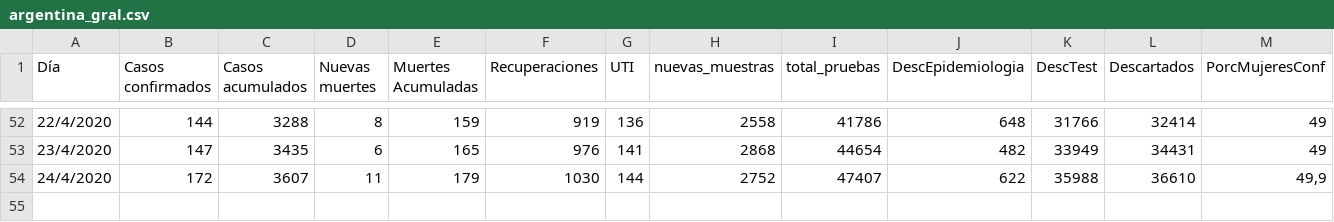
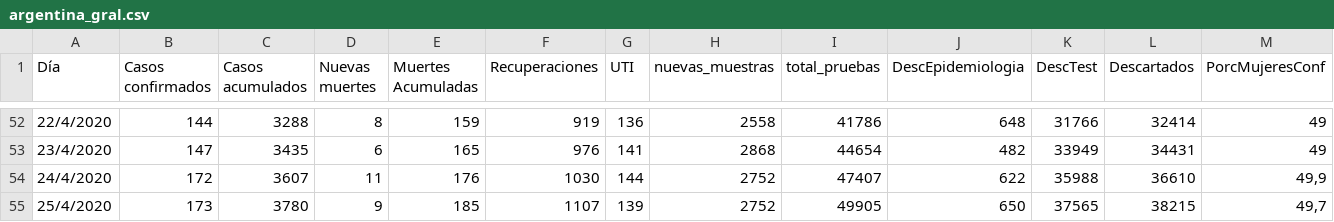
Before and after one commit to GIBD/covid, a CSV file: data/argentina_gral.csv, drawn as a sheet; only a part is shown, gaps mark what is left out; rows hold the shown columns only; the diff names each change by its address in the sheet, - before the commit and + after, or states it on an @@ line.

```diff
--- a/data/argentina_gral.csv
+++ b/data/argentina_gral.csv
-E54 (Muertes Acumuladas): 179
+E54 (Muertes Acumuladas): 176
+row 55: 25/4/2020 | 173 | 3780 | 9 | 185 | 1107 | 139 | 2752 | 49905 | 650 | 37565 | 38215 | 49,7
```
Also changed, not shown: data/argentina_casos.csv, data/argentina_fallecidos.csv, 7 other files.
